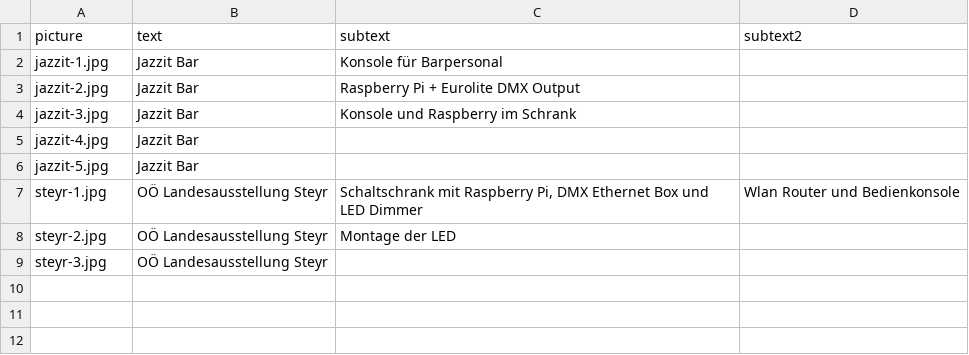
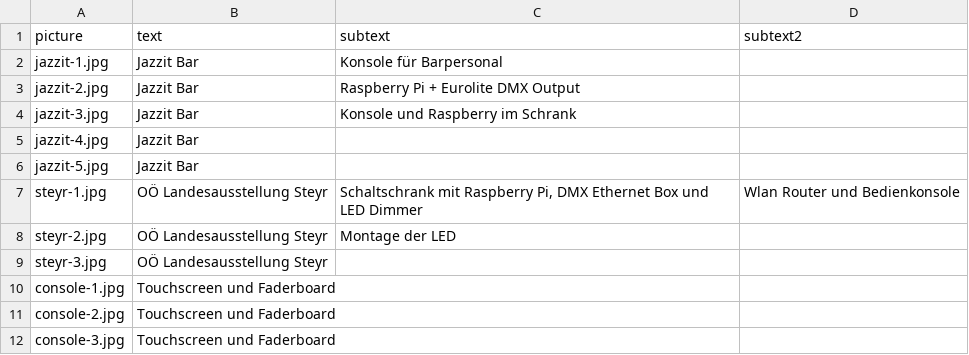
Before and after one commit to GuntherSe/clubdmx_code, a CSV file: app/static/picture/galerie/info.csv, drawn as a sheet; the diff names each change by its address in the sheet, - before the commit and + after, or states it on an @@ line.

```diff
--- a/app/static/picture/galerie/info.csv
+++ b/app/static/picture/galerie/info.csv
+row 10: console-1.jpg | Touchscreen und Faderboard
+row 11: console-2.jpg | Touchscreen und Faderboard
+row 12: console-3.jpg | Touchscreen und Faderboard
```
Also changed, not shown: 5 other files.
